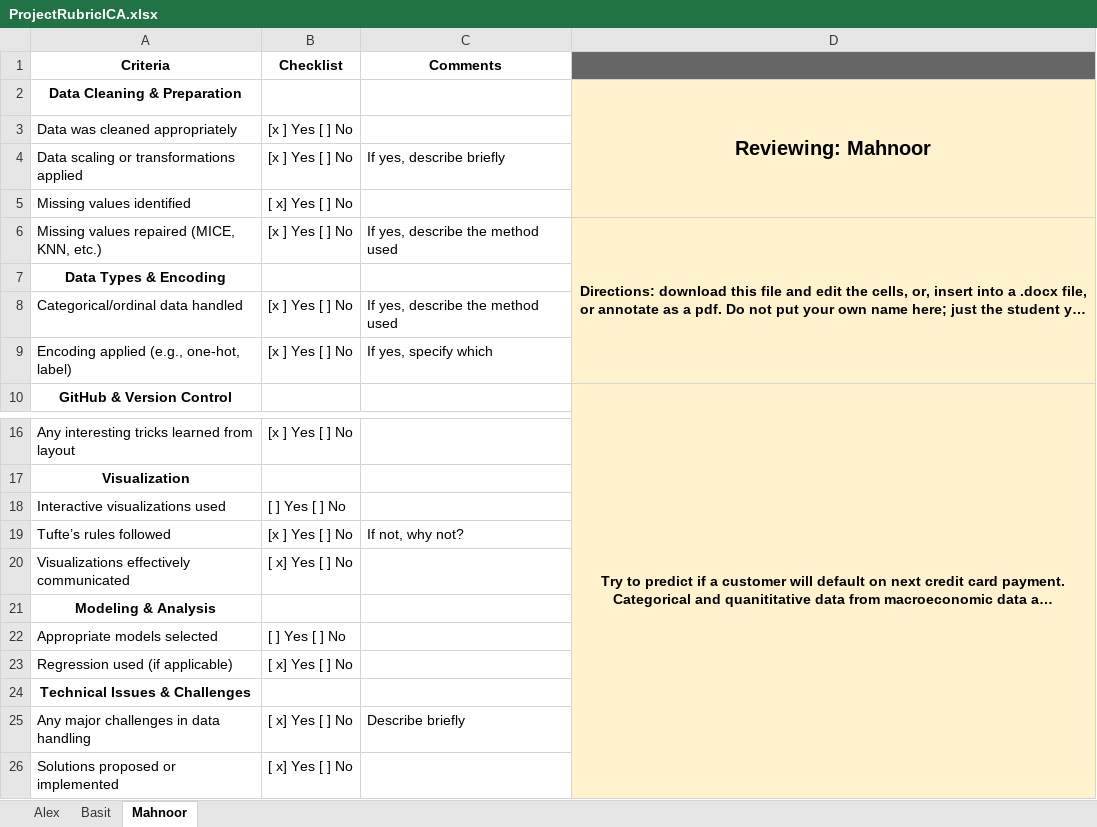
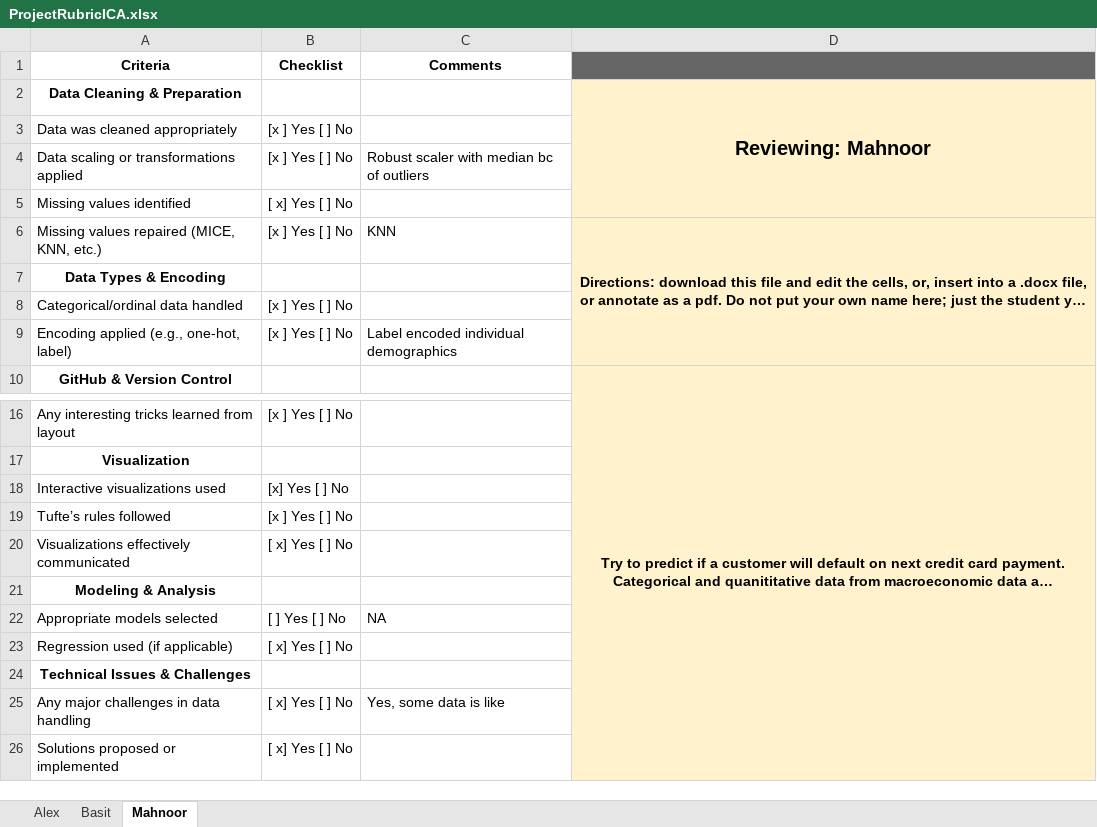
Before and after one commit to B-Webster-Bio/CMSE830, an Excel workbook: InClassActivities/ProjectRubricICA.xlsx, sheet Mahnoor, drawn as a sheet; only a part is shown, gaps mark what is left out; long unchanged cells end in …; values as stored, in another font and other column widths than the file's, no borders; table styles not drawn; the diff names each change by its address in the sheet, - before the commit and + after, or states it on an @@ line.

```diff
--- a/InClassActivities/ProjectRubricICA.xlsx (sheet Mahnoor)
+++ b/InClassActivities/ProjectRubricICA.xlsx (sheet Mahnoor)
-C4 (Comments): If yes, describe briefly
+C4 (Comments): Robust scaler with median bc of outliers
-C6 (Comments): If yes, describe the method used
+C6 (Comments): KNN
-C8 (Comments): If yes, describe the method used
+C8 (Comments): (empty)
-C9 (Comments): If yes, specify which
+C9 (Comments): Label encoded individual demographics
-B18 (Checklist): [ ] Yes [ ] No
+B18 (Checklist): [x] Yes [ ] No
-C19 (Comments): If not, why not?
+C19 (Comments): (empty)
-C22 (Comments): (empty)
+C22 (Comments): NA
-C25 (Comments): Describe briefly
+C25 (Comments): Yes, some data is like
```
Also changed, not shown: sheet Basit, sheet Alex, 1 other file.
